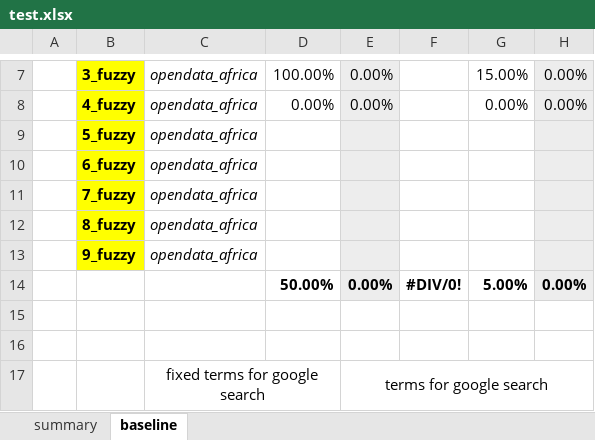
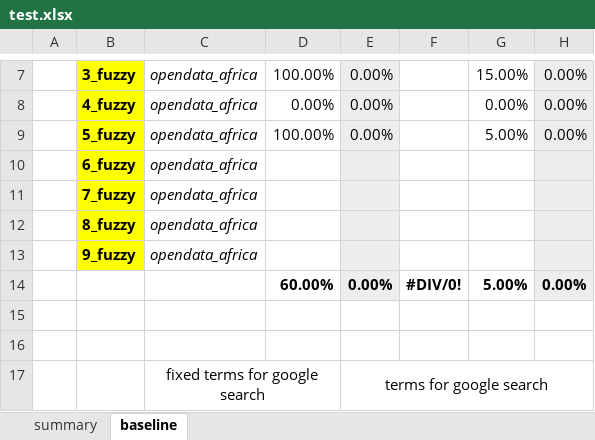
Before and after one commit to HammerProject/HammerDataProject, an Excel workbook: hammer-colombo/fuzzy-examples-set/test.xlsx, sheet baseline, drawn as a sheet; only a part is shown, gaps mark what is left out; values as stored, in another font and other column widths than the file's, no borders; the diff names each change by its address in the sheet, - before the commit and + after, or states it on an @@ line.

```diff
--- a/hammer-colombo/fuzzy-examples-set/test.xlsx (sheet baseline)
+++ b/hammer-colombo/fuzzy-examples-set/test.xlsx (sheet baseline)
-D9: (empty)
+D9: 100.00%
-E9: (empty)
+E9: 0.00%
-G9: (empty)
+G9: 5.00%
-H9: (empty)
+H9: 0.00%
-D14: 50.00%
+D14: 60.00%
```
Also changed, not shown: hammer-colombo/fuzzy-examples-set/5_result.xlsx, 15 other files.
